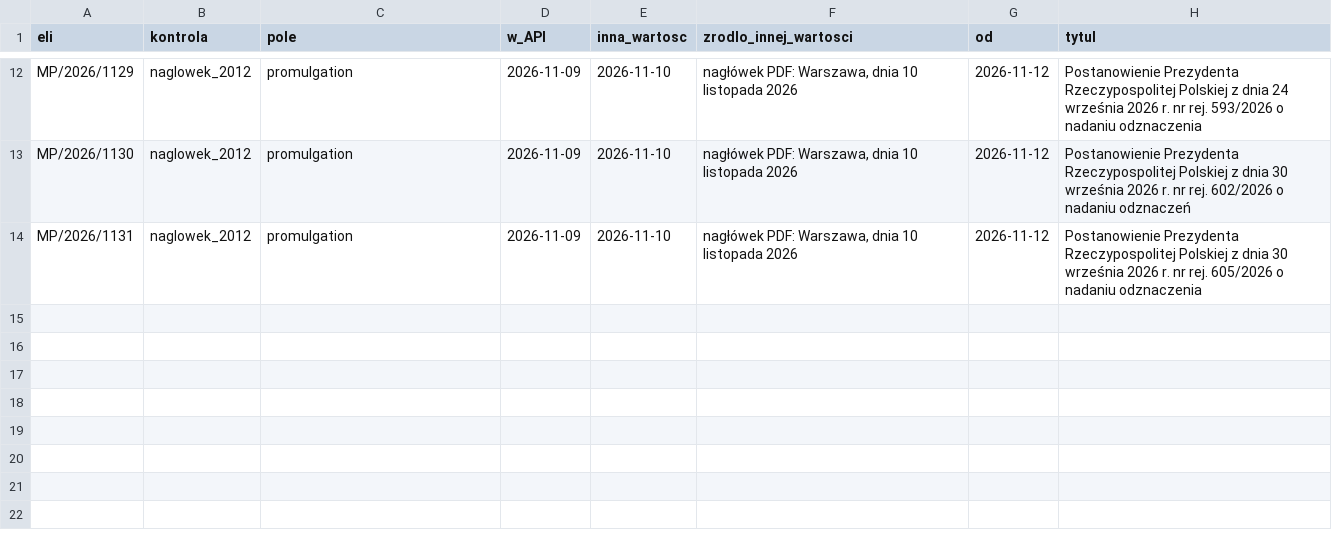
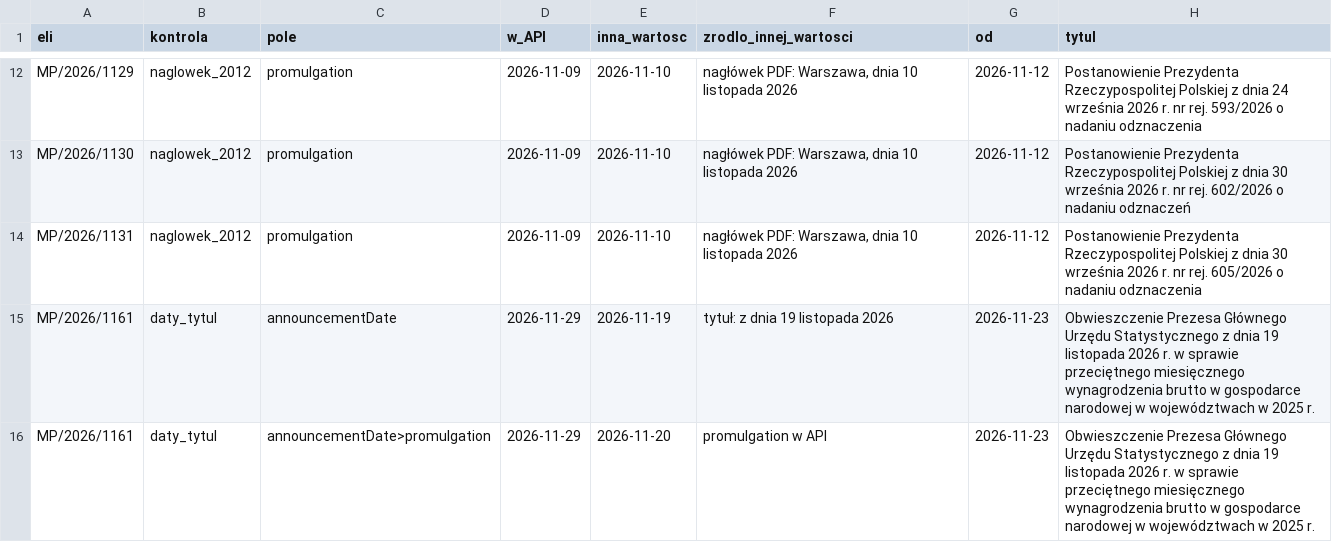
Before and after one commit to PolskiAgentW/daty-ogloszenia, a CSV file: biezace/kandydaci.csv, drawn as a sheet; only a part is shown, gaps mark what is left out.

```diff
--- a/biezace/kandydaci.csv
+++ b/biezace/kandydaci.csv
@@ -14 +14,3 @@ MP/2026/1130,naglowek_2012,promulgation,2026-11-09,2026-11-10,"nagłówek PDF: W
 MP/2026/1131,naglowek_2012,promulgation,2026-11-09,2026-11-10,"nagłówek PDF: Warszawa, dnia 10 listopada 2026",2026-11-12,Postanowienie Prezydenta Rzeczypospolitej Polskiej z dnia 30 września 2026 r. nr rej. 605/2026 o nadaniu odznaczenia
+MP/2026/1161,daty_tytul,announcementDate,2026-11-29,2026-11-19,tytuł: z dnia 19 listopada 2026,2026-11-23,Obwieszczenie Prezesa Głównego Urzędu Statystycznego z dnia 19 listopada 2026 r. w sprawie przeciętnego miesięcznego wynagrodzenia brutto w gospodarce narodowej w województwach w 2025 r.
+MP/2026/1161,daty_tytul,announcementDate>promulgation,2026-11-29,2026-11-20,promulgation w API,2026-11-23,Obwieszczenie Prezesa Głównego Urzędu Statystycznego z dnia 19 listopada 2026 r. w sprawie przeciętnego miesięcznego wynagrodzenia brutto w gospodarce narodowej w województwach w 2025 r.
```
Also changed, not shown: 1 other file.
